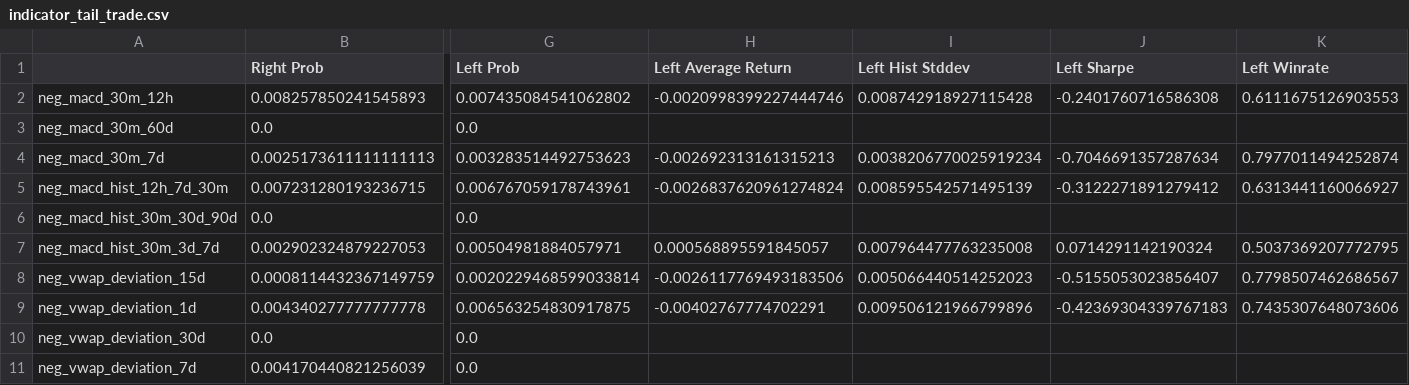
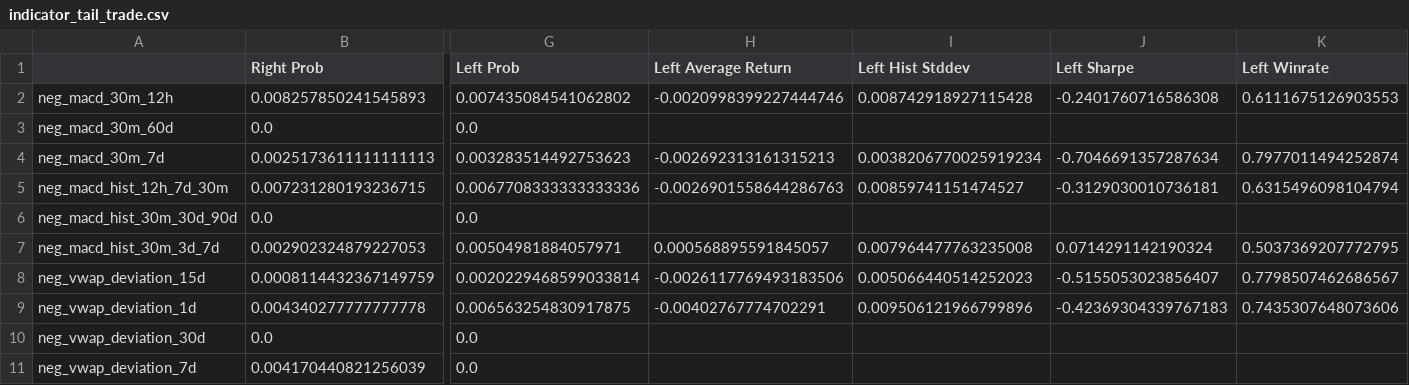
Before and after one commit to Steph-hhhhh/factor_dashboard, a CSV file: indicator_tail_trade.csv, drawn as a sheet; only a part is shown, gaps mark what is left out; the diff names each change by its address in the sheet, - before the commit and + after, or states it on an @@ line.

Commit message:
Upload CSV data file

```diff
--- a/indicator_tail_trade.csv
+++ b/indicator_tail_trade.csv
-G5 (Left Prob): 0.006767059178743961
+G5 (Left Prob): 0.0067708333333333336
-H5 (Left Average Return): -0.0026837620961274824
+H5 (Left Average Return): -0.0026901558644286763
-I5 (Left Hist Stddev): 0.008595542571495139
+I5 (Left Hist Stddev): 0.00859741151474527
-J5 (Left Sharpe): -0.3122271891279412
+J5 (Left Sharpe): -0.3129030010736181
-K5 (Left Winrate): 0.6313441160066927
+K5 (Left Winrate): 0.6315496098104794
```
